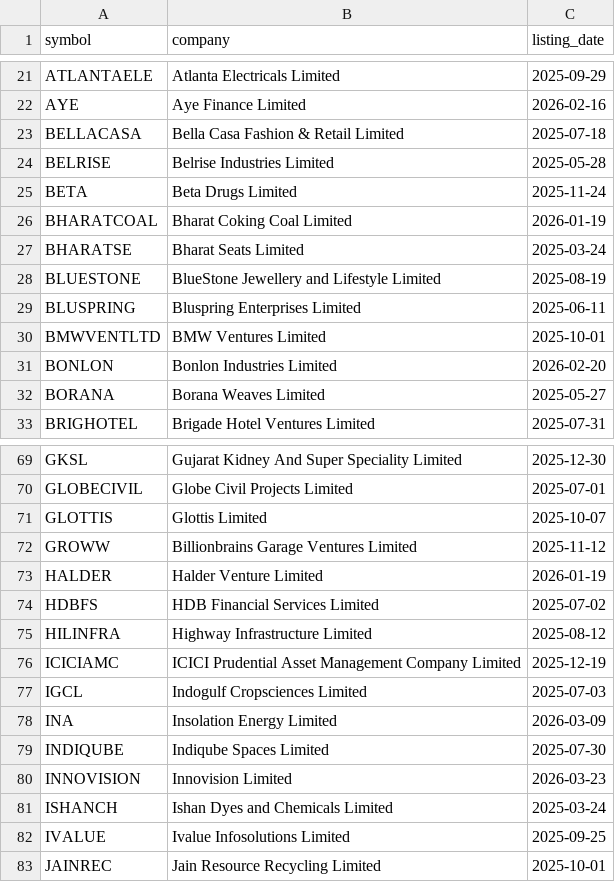
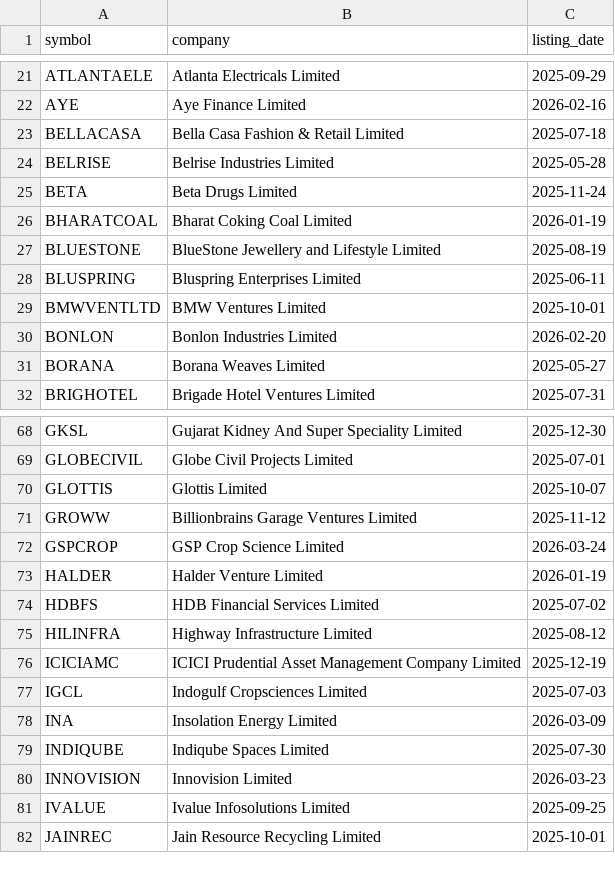
Before and after one commit to Deep-Adhia/IPO-Base-Scanner, a CSV file: recent_ipo_symbols.csv, drawn as a sheet; only a part is shown, gaps mark what is left out; removed rows and columns are numbered as before the commit, all else as after; the diff names each change by its address in the sheet, - before the commit and + after, or states it on an @@ line.

```diff
--- a/recent_ipo_symbols.csv
+++ b/recent_ipo_symbols.csv
-row 27: BHARATSE | Bharat Seats Limited | 2025-03-24
+row 72: GSPCROP | GSP Crop Science Limited | 2026-03-24
-row 81: ISHANCH | Ishan Dyes and Chemicals Limited | 2025-03-24
```
Also changed, not shown: ipo_positions.csv, 1 other file.
